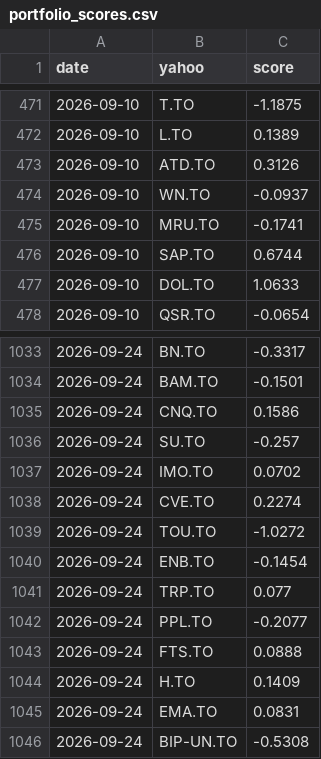
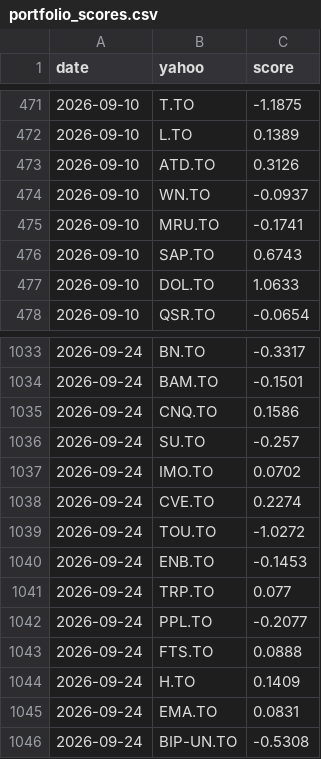
Before and after one commit to connormcginty12-alt/tsx-value-check, a CSV file: portfolio_scores.csv, drawn as a sheet; only a part is shown, gaps mark what is left out.

```diff
--- a/portfolio_scores.csv
+++ b/portfolio_scores.csv
@@ -475,3 +475,3 @@ date,yahoo,score
 2026-09-10,MRU.TO,-0.1741
-2026-09-10,SAP.TO,0.6744
+2026-09-10,SAP.TO,0.6743
 2026-09-10,DOL.TO,1.0633
@@ -1039,3 +1039,3 @@ date,yahoo,score
 2026-09-24,TOU.TO,-1.0272
-2026-09-24,ENB.TO,-0.1454
+2026-09-24,ENB.TO,-0.1453
 2026-09-24,TRP.TO,0.077
```
Also changed, not shown: data/estimates_history.csv, financials.csv, 5 other files.
